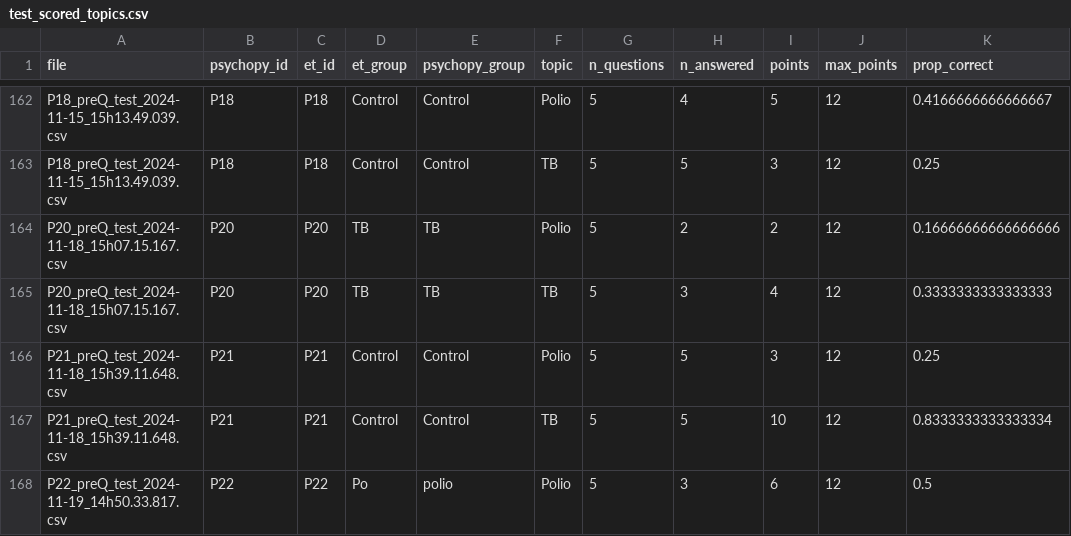
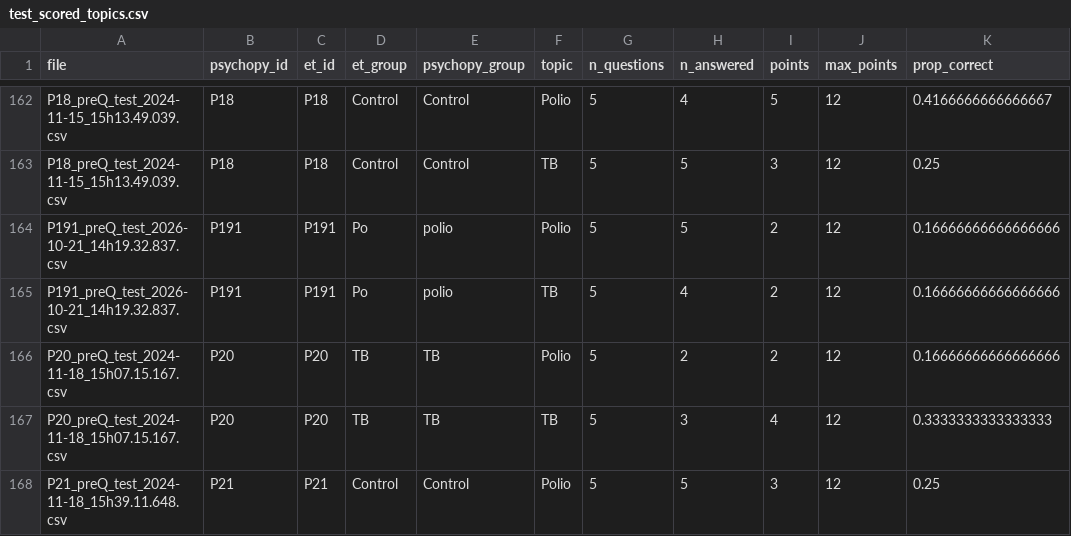
Before and after one commit to jgeller112/Prequestions_EyeTracking, a CSV file: data/derived/test_scored_topics.csv, drawn as a sheet; only a part is shown, gaps mark what is left out; the shorter side is filled out with more unchanged rows.

```diff
--- a/data/derived/test_scored_topics.csv
+++ b/data/derived/test_scored_topics.csv
@@ -163,2 +163,4 @@ P18_preQ_test_2024-11-15_15h13.49.039.csv,P18,P18,Control,Control,Polio,5,4,5,12
 P18_preQ_test_2024-11-15_15h13.49.039.csv,P18,P18,Control,Control,TB,5,5,3,12,0.25
+P191_preQ_test_2026-10-21_14h19.32.837.csv,P191,P191,Po,polio,Polio,5,5,2,12,0.16666666666666666
+P191_preQ_test_2026-10-21_14h19.32.837.csv,P191,P191,Po,polio,TB,5,4,2,12,0.16666666666666666
 P20_preQ_test_2024-11-18_15h07.15.167.csv,P20,P20,TB,TB,Polio,5,2,2,12,0.16666666666666666
```
Also changed, not shown: data/derived/preq_scored_items.csv, data/derived/preq_scored_participants.csv, 24 other files.
